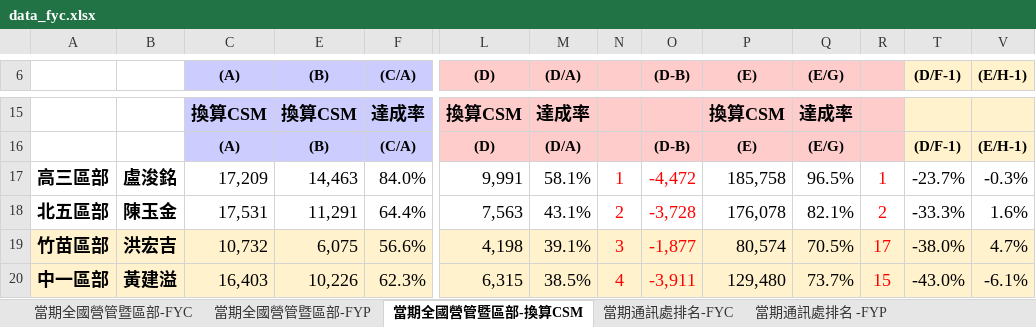
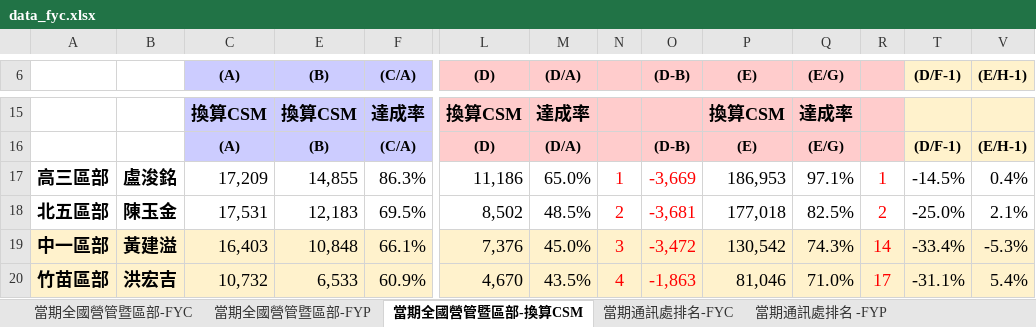
Before and after one commit to nehemiah1205/fubon-dashboard, an Excel workbook: data_fyc.xlsx, sheet 當期全國營管暨區部-換算CSM, drawn as a sheet; only a part is shown, gaps mark what is left out; values as stored, in another font and other column widths than the file's, no borders; charts and pictures and conditional formats not drawn; removed rows and columns are numbered as before the commit, all else as after; rows hold the shown columns only; the diff covers the shown part only; the diff names each change by its address in the sheet, - before the commit and + after, or states it on an @@ line.

```diff
--- a/data_fyc.xlsx (sheet 當期全國營管暨區部-換算CSM)
+++ b/data_fyc.xlsx (sheet 當期全國營管暨區部-換算CSM)
-E17 ((B)): 14,463
+E17 ((B)): 14,855
-F17 ((C/A)): 84.0%
+F17 ((C/A)): 86.3%
-L17 ((D)): 9,991
+L17 ((D)): 11,186
-M17 ((D/A)): 58.1%
+M17 ((D/A)): 65.0%
-O17 ((D-B)): -4,472
+O17 ((D-B)): -3,669
-P17 ((E)): 185,758
+P17 ((E)): 186,953
-Q17 ((E/G)): 96.5%
+Q17 ((E/G)): 97.1%
-T17 ((D/F-1)): -23.7%
+T17 ((D/F-1)): -14.5%
-V17 ((E/H-1)): -0.3%
+V17 ((E/H-1)): 0.4%
-E18 ((B)): 11,291
+E18 ((B)): 12,183
-F18 ((C/A)): 64.4%
+F18 ((C/A)): 69.5%
-L18 ((D)): 7,563
+L18 ((D)): 8,502
-M18 ((D/A)): 43.1%
+M18 ((D/A)): 48.5%
-O18 ((D-B)): -3,728
+O18 ((D-B)): -3,681
-P18 ((E)): 176,078
+P18 ((E)): 177,018
-Q18 ((E/G)): 82.1%
+Q18 ((E/G)): 82.5%
-T18 ((D/F-1)): -33.3%
+T18 ((D/F-1)): -25.0%
-V18 ((E/H-1)): 1.6%
+V18 ((E/H-1)): 2.1%
-row 19: 竹苗區部 | 洪宏吉 | 10,732 | 6,075 | 56.6% | 4,198 | 39.1% | 3 | -1,877 | 80,574 | 70.5% | 17 | -38.0% | 4.7%
-E19 ((B)): 10,226
+E19 ((B)): 10,848
-F19 ((C/A)): 62.3%
+F19 ((C/A)): 66.1%
-L19 ((D)): 6,315
+L19 ((D)): 7,376
-M19 ((D/A)): 38.5%
+M19 ((D/A)): 45.0%
-N19: 4
+N19: 3
-O19 ((D-B)): -3,911
+O19 ((D-B)): -3,472
-P19 ((E)): 129,480
+P19 ((E)): 130,542
-Q19 ((E/G)): 73.7%
+Q19 ((E/G)): 74.3%
-R19: 15
+R19: 14
-T19 ((D/F-1)): -43.0%
+T19 ((D/F-1)): -33.4%
-V19 ((E/H-1)): -6.1%
+V19 ((E/H-1)): -5.3%
+row 20: 竹苗區部 | 洪宏吉 | 10,732 | 6,533 | 60.9% | 4,670 | 43.5% | 4 | -1,863 | 81,046 | 71.0% | 17 | -31.1% | 5.4%
```
Also changed, not shown: 6 added rows, 6 removed rows and 150 edited cells elsewhere in this sheet, sheet 個人排名_FYC, sheet 當期通訊處排名-FYC, sheet 當期通訊處排名-換算CSM, sheet 當期通訊處排名 -FYP, sheet 當期全國營管暨區部-FYC, sheet 當期全國營管暨區部-FYP, hidden cells, charts or pictures, data_kpi.xlsm, 3 other files.
